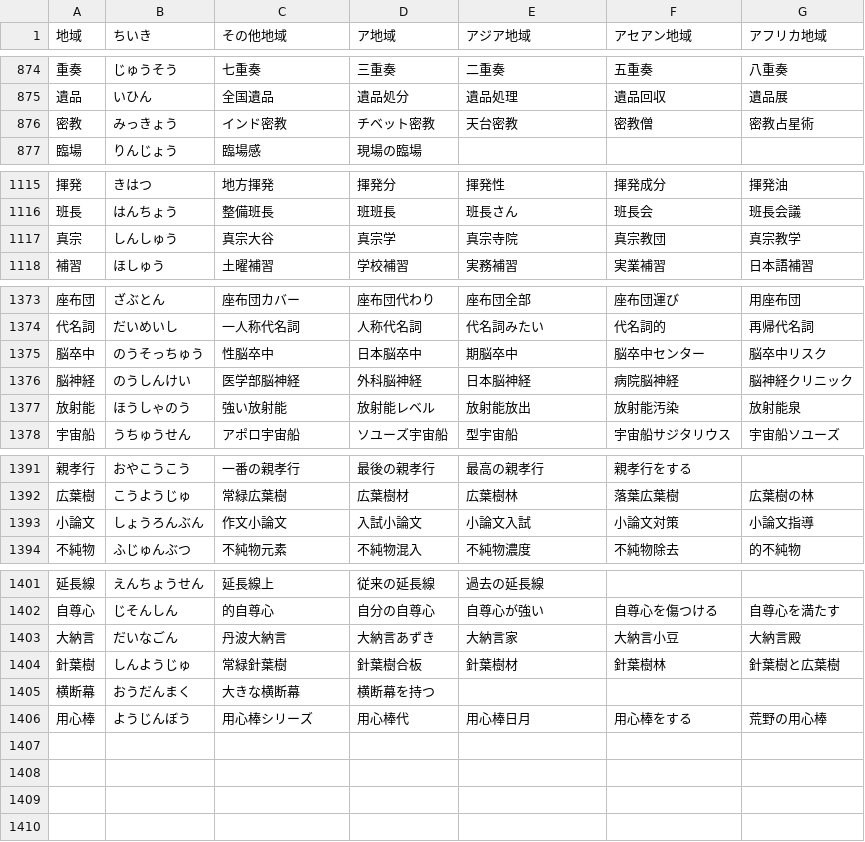
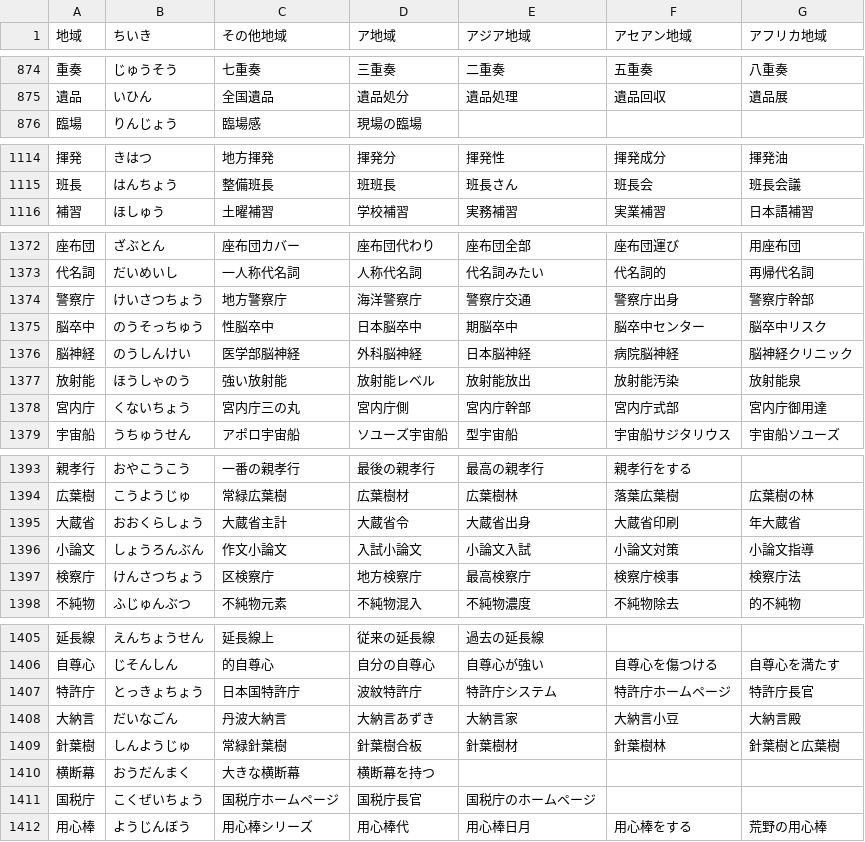
Before and after one commit to marmooo/tegaki-kaki, a CSV file: docs/data/6.csv, drawn as a sheet; only a part is shown, gaps mark what is left out; removed rows and columns are numbered as before the commit, all else as after; the diff covers the shown part only; the diff names each change by its address in the sheet, - before the commit and + after, or states it on an @@ line.

```diff
--- a/docs/data/6.csv
+++ b/docs/data/6.csv
-row 876: 密教 | みっきょう | インド密教 | チベット密教 | 天台密教 | 密教僧 | 密教占星術
-row 1117: 真宗 | しんしゅう | 真宗大谷 | 真宗学 | 真宗寺院 | 真宗教団 | 真宗教学
+row 1374: 警察庁 | けいさつちょう | 地方警察庁 | 海洋警察庁 | 警察庁交通 | 警察庁出身 | 警察庁幹部
+row 1378: 宮内庁 | くないちょう | 宮内庁三の丸 | 宮内庁側 | 宮内庁幹部 | 宮内庁式部 | 宮内庁御用達
+row 1395: 大蔵省 | おおくらしょう | 大蔵省主計 | 大蔵省令 | 大蔵省出身 | 大蔵省印刷 | 年大蔵省
+row 1397: 検察庁 | けんさつちょう | 区検察庁 | 地方検察庁 | 最高検察庁 | 検察庁検事 | 検察庁法
+row 1407: 特許庁 | とっきょちょう | 日本国特許庁 | 波紋特許庁 | 特許庁システム | 特許庁ホームページ | 特許庁長官
+row 1411: 国税庁 | こくぜいちょう | 国税庁ホームページ | 国税庁長官 | 国税庁のホームページ
```
Also changed, not shown: 2 added rows elsewhere in this file, docs/data/4.csv, docs/data/5.csv, 13 other files.
